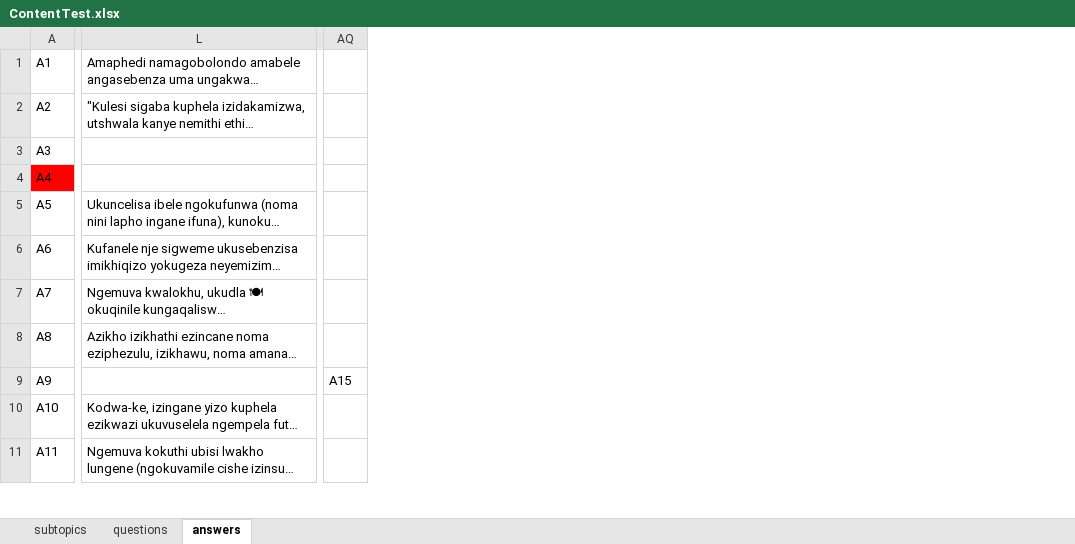
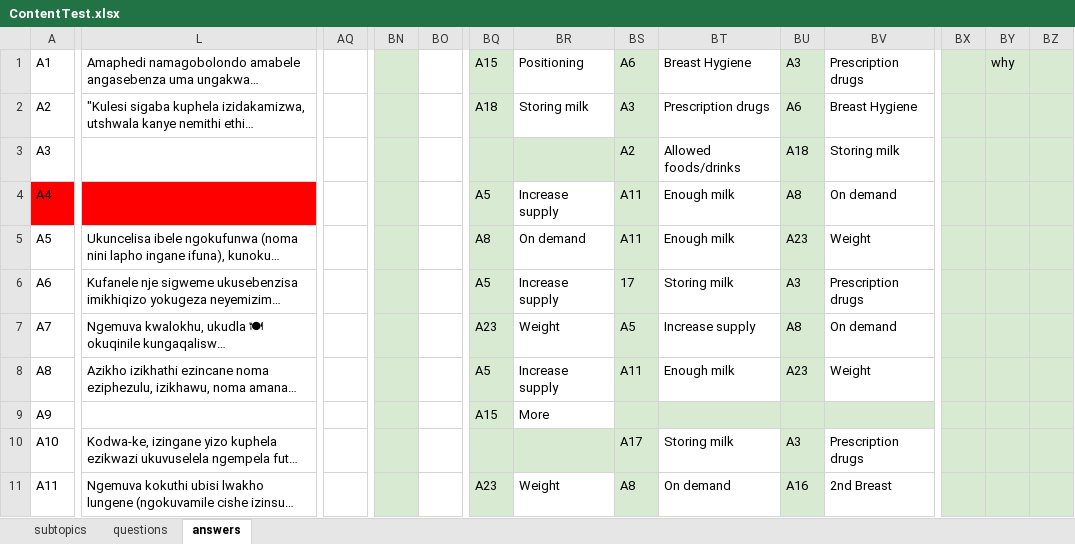
Before and after one commit to leinam/ParentCoachBot, an Excel workbook: app/src/main/assets/ContentTest.xlsx, sheet answers, drawn as a sheet; only a part is shown, gaps mark what is left out; long unchanged cells end in …; values as stored, in another font and other column widths than the file's, no borders; the diff covers the shown part only; the diff names each change by its address in the sheet, - before the commit and + after, or states it on an @@ line.

```diff
--- a/app/src/main/assets/ContentTest.xlsx (sheet answers)
+++ b/app/src/main/assets/ContentTest.xlsx (sheet answers)
+column BN, empty
+column BO, empty
+column BQ, rows 1-11: A15 | A18 |  | A5 | A8 | A5 | A23 | A5 | A15 |  | A23
+column BR, rows 1-11: Positioning | Storing milk |  | Increase supply | On demand | Increase supply | Weight | Increase supply | More |  | Weight
+column BS, rows 1-11: A6 | A3 | A2 | A11 | A11 | 17 | A5 | A11 |  | A17 | A8
+column BT, rows 1-11: Breast Hygiene | Prescription drugs | Allowed foods/drinks | Enough milk | Enough milk | Storing milk | Increase supply | Enough milk |  | Storing milk | On demand
+column BU, rows 1-11: A3 | A6 | A18 | A8 | A23 | A3 | A8 | A23 |  | A3 | A16
+column BV, rows 1-11: Prescription drugs | Breast Hygiene | Storing milk | On demand | Weight | Prescription drugs | On demand | Weight |  | Prescription drugs | 2nd Breast
+column BX, empty
+column BY, row 1: why
+column BZ, empty
-L4 fill: none
+L4 fill: #FF0000
-AQ9: A15
+AQ9: (empty)
```
Also changed, not shown: 2 added columns elsewhere in this sheet, sheet subtopics, sheet questions, 50 other files.
